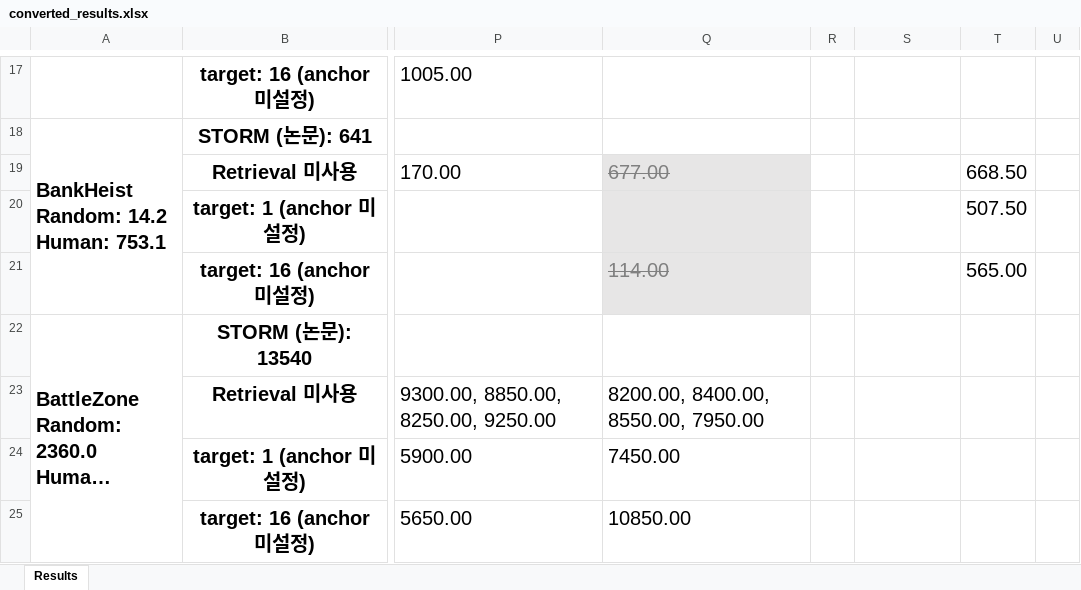
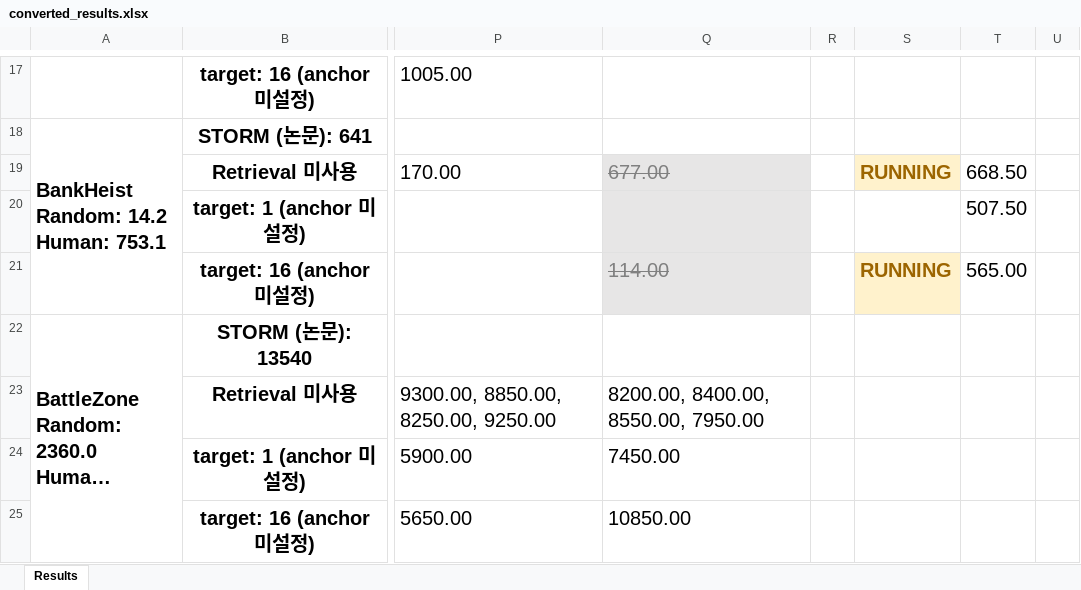
Before and after one commit to wrrte/STORM-1, an Excel workbook: results/converted_results.xlsx, sheet Results, drawn as a sheet; only a part is shown, gaps mark what is left out; long unchanged cells end in …; values as stored, in another font and other column widths than the file's, no borders; the diff covers the shown part only; the diff names each change by its address in the sheet, - before the commit and + after, or states it on an @@ line.

```diff
--- a/results/converted_results.xlsx (sheet Results)
+++ b/results/converted_results.xlsx (sheet Results)
-S19: (empty)
+S19: RUNNING
-S19 fill: none
+S19 fill: #FFF2CC
-S21: (empty)
+S21: RUNNING
-S21 fill: none
+S21 fill: #FFF2CC
```
Also changed, not shown: 1 added row, 23 edited cells and cell formats elsewhere in this sheet, 4 other files.
